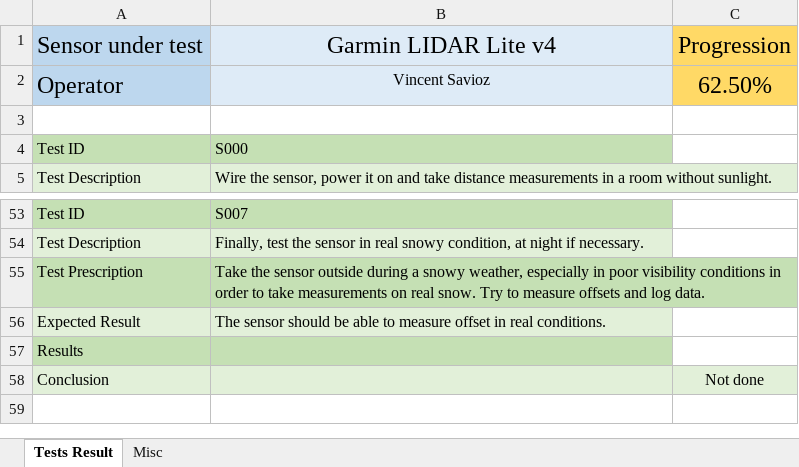
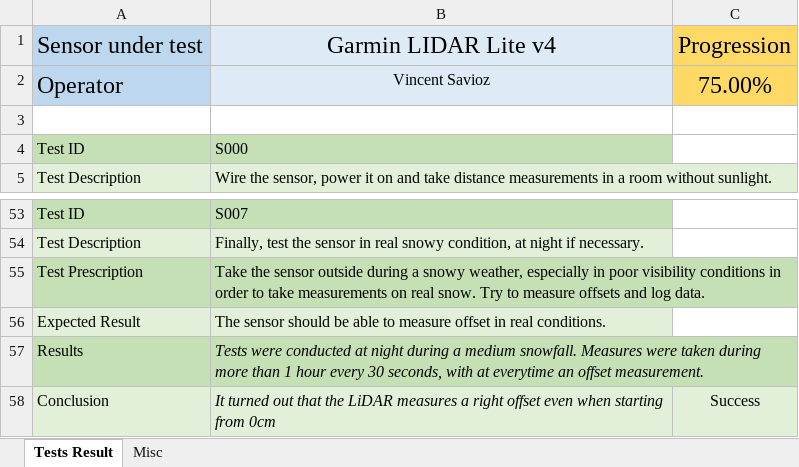
Before and after one commit to SamyFrancelet/LoRaSnow, an Excel workbook: 0100_Research/0120_Prototypes/0122_LiDarLitev4/TestProtocol_LIDARLitev4.xlsx, sheet Tests Result, drawn as a sheet; only a part is shown, gaps mark what is left out; values as stored, in another font and other column widths than the file's, no borders; conditional formats not drawn; removed rows and columns are numbered as before the commit, all else as after; the diff names each change by its address in the sheet, - before the commit and + after, or states it on an @@ line.

Commit message:
Snowy measures

```diff
--- a/0100_Research/0120_Prototypes/0122_LiDarLitev4/TestProtocol_LIDARLitev4.xlsx (sheet Tests Result)
+++ b/0100_Research/0120_Prototypes/0122_LiDarLitev4/TestProtocol_LIDARLitev4.xlsx (sheet Tests Result)
-C2: 62.50%
+C2: 75.00%
-B57: (empty)
+B57: Tests were conducted at night during a medium snowfall. Measures were taken during more than 1 hour every 30 seconds, with at everytime an offset measurement.
-row 58: Conclusion |  | Not done
+row 58: Conclusion | It turned out that the LiDAR measures a right offset even when starting from 0cm | Success
```
Also changed, not shown: 22 other files.
